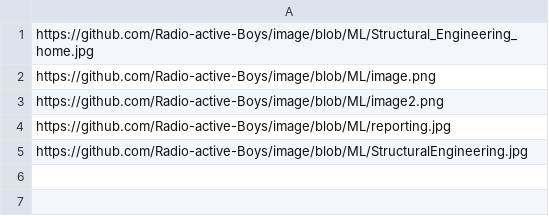
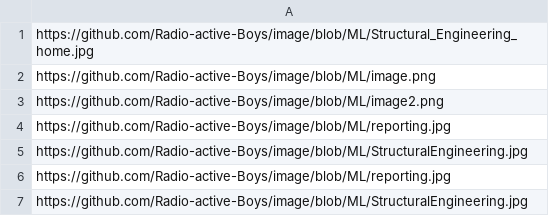
Before and after one commit to Radio-active-Boys/image, a CSV file: image.csv, drawn as a sheet.

Commit message:
Update image.csv

```diff
--- a/image.csv
+++ b/image.csv
@@ -5 +5,3 @@ https://github.com/Radio-active-Boys/image/blob/ML/reporting.jpg
 https://github.com/Radio-active-Boys/image/blob/ML/StructuralEngineering.jpg
+https://github.com/Radio-active-Boys/image/blob/ML/reporting.jpg
+https://github.com/Radio-active-Boys/image/blob/ML/StructuralEngineering.jpg
```
